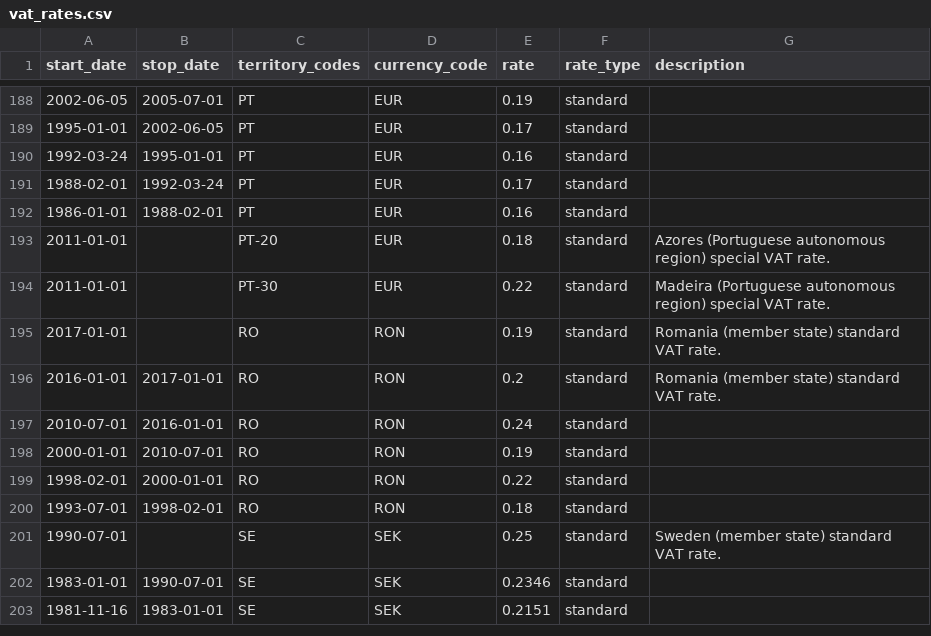
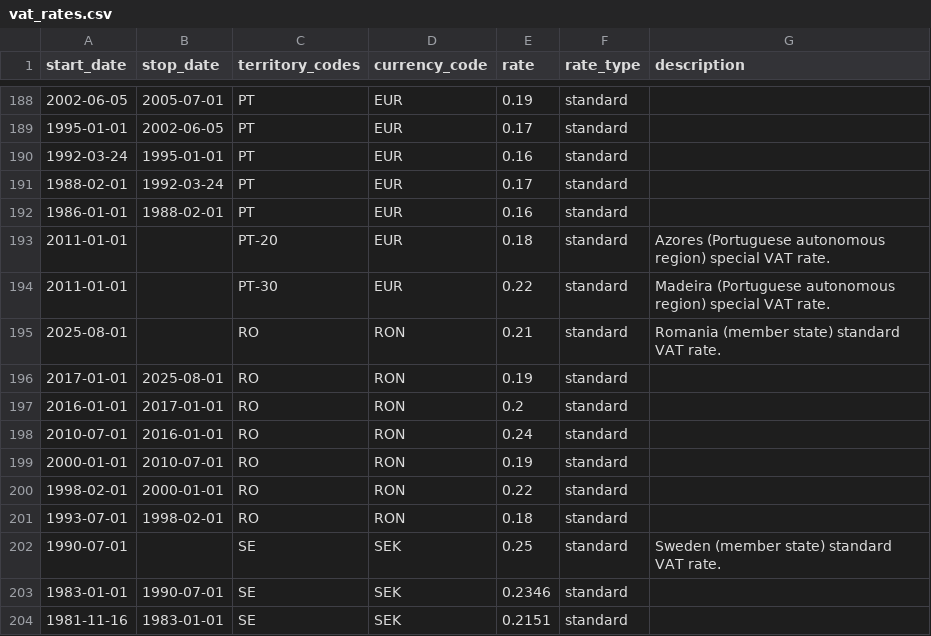
Before and after one commit to kdeldycke/vat-rates, a CSV file: vat_rates.csv, drawn as a sheet; only a part is shown, gaps mark what is left out; addresses are those after the commit; the diff names each change by its address in the sheet, - before the commit and + after, or states it on an @@ line.

Commit message:
chg: romania vat rate changes starting 2025-08-01

```diff
--- a/vat_rates.csv
+++ b/vat_rates.csv
+row 195: 2025-08-01 |  | RO | RON | 0.21 | standard | Romania (member state) standard VAT rate.
-B196 (stop_date): (empty)
+B196 (stop_date): 2025-08-01
-G196:G197 (description): Romania (member state) standard VAT rate.
+G196:G197 (description): (empty)
```
